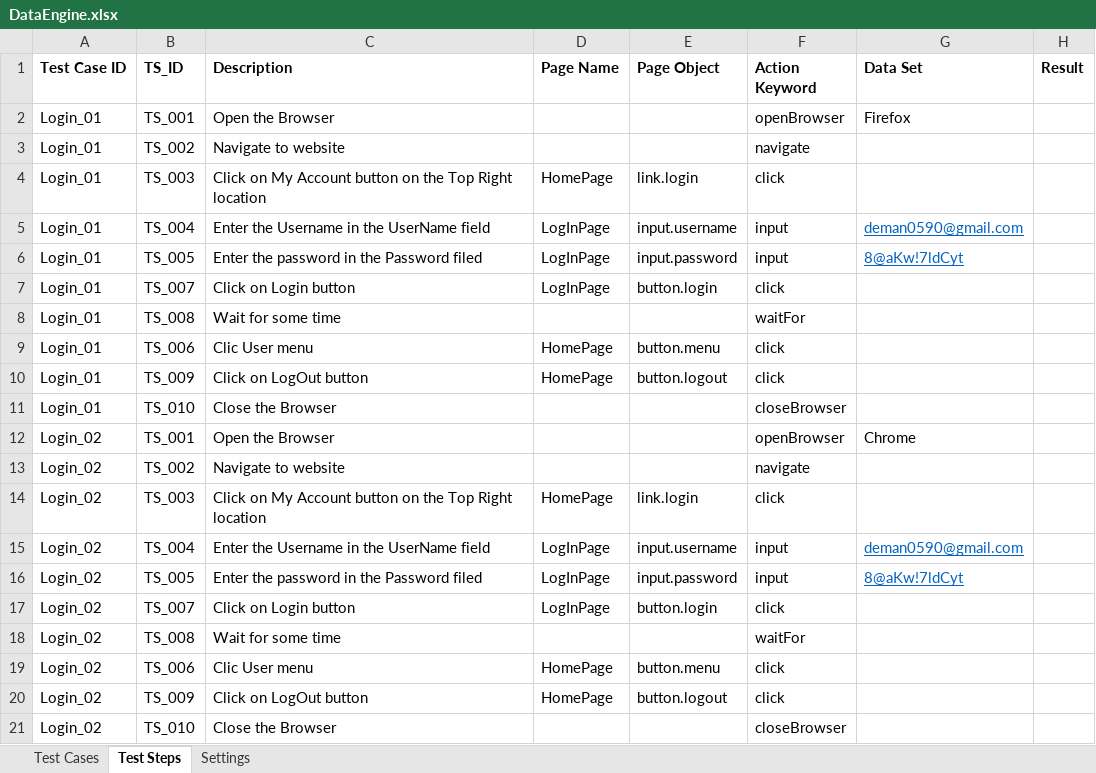
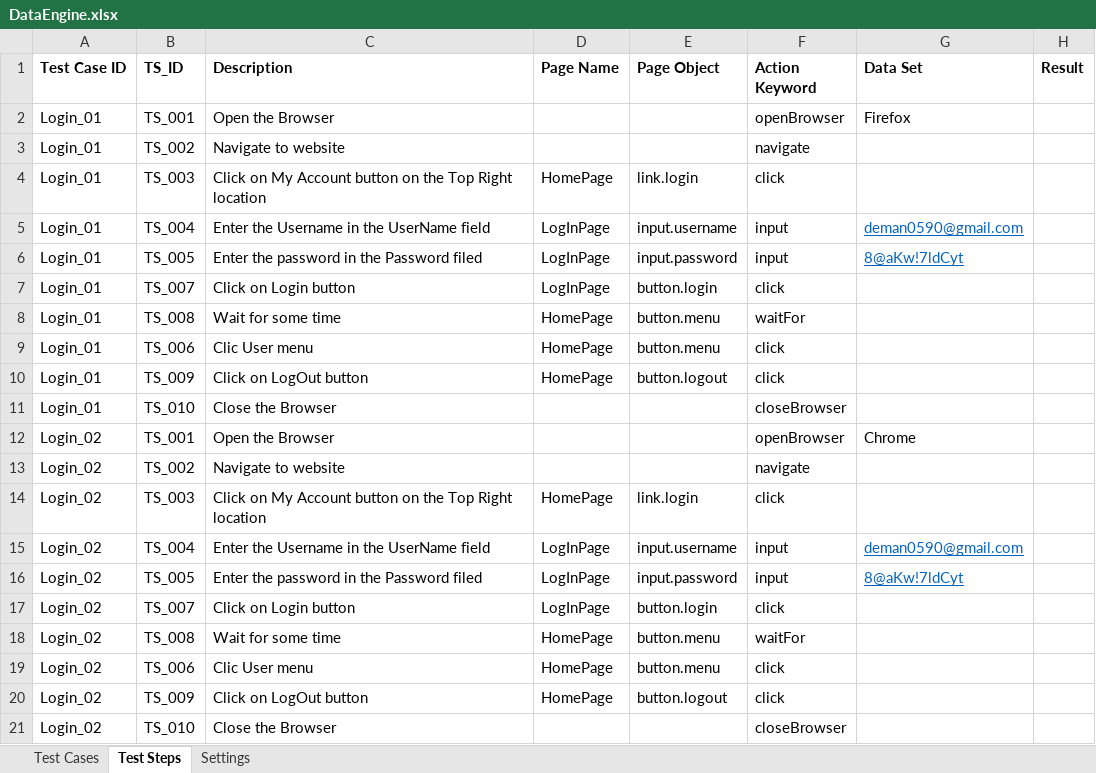
Before and after one commit to Deman0590/hybrid-keyword-driven, an Excel workbook: src/main/resources/DataEngine.xlsx, sheet Test Steps, drawn as a sheet; values as stored, in another font and other column widths than the file's, no borders; the diff names each change by its address in the sheet, - before the commit and + after, or states it on an @@ line.

```diff
--- a/src/main/resources/DataEngine.xlsx (sheet Test Steps)
+++ b/src/main/resources/DataEngine.xlsx (sheet Test Steps)
-D8 (Page Name): (empty)
+D8 (Page Name): HomePage
-E8 (Page Object): (empty)
+E8 (Page Object): button.menu
-D18 (Page Name): (empty)
+D18 (Page Name): HomePage
-E18 (Page Object): (empty)
+E18 (Page Object): button.menu
```
Also changed, not shown: 1 other file.
